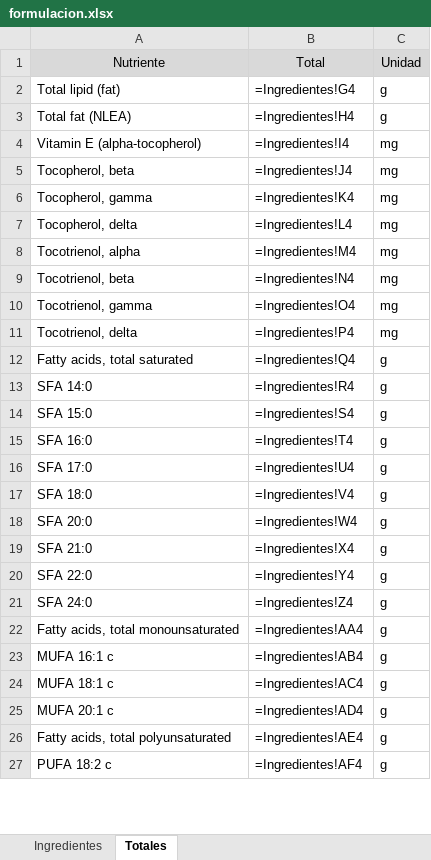
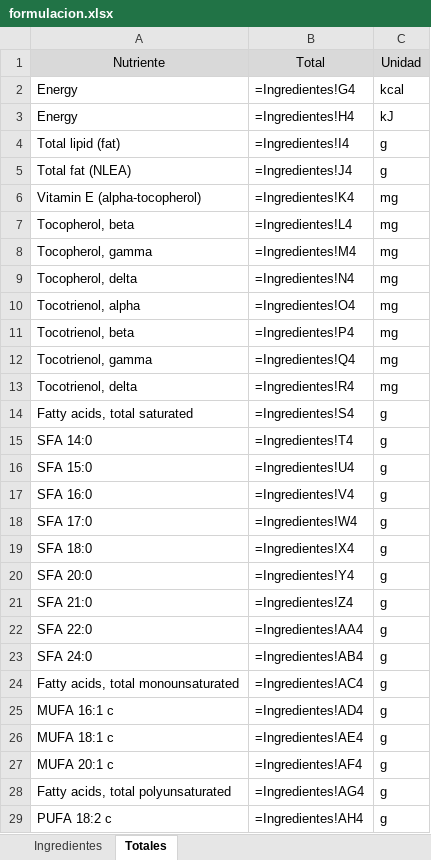
Before and after one commit to byTowi420/epic_food_formulator, an Excel workbook: saves/formulacion.xlsx, sheet Totales, drawn as a sheet; only a part is shown; values as stored, in another font and other column widths than the file's, no borders; formulas without a stored value are shown as written; addresses are those after the commit; the diff covers the shown part only; the diff names each change by its address in the sheet, - before the commit and + after, or states it on an @@ line.

```diff
--- a/saves/formulacion.xlsx (sheet Totales)
+++ b/saves/formulacion.xlsx (sheet Totales)
+row 2: Energy | =Ingredientes!G4 | kcal
+row 3: Energy | =Ingredientes!H4 | kJ
-B4: =Ingredientes!G4
+B4: =Ingredientes!I4
-B5: =Ingredientes!H4
+B5: =Ingredientes!J4
-B6: =Ingredientes!I4
+B6: =Ingredientes!K4
-B7: =Ingredientes!J4
+B7: =Ingredientes!L4
-B8: =Ingredientes!K4
+B8: =Ingredientes!M4
-B9: =Ingredientes!L4
+B9: =Ingredientes!N4
-B10: =Ingredientes!M4
+B10: =Ingredientes!O4
-B11: =Ingredientes!N4
+B11: =Ingredientes!P4
-B12: =Ingredientes!O4
+B12: =Ingredientes!Q4
-B13: =Ingredientes!P4
+B13: =Ingredientes!R4
-B14: =Ingredientes!Q4
+B14: =Ingredientes!S4
-B15: =Ingredientes!R4
+B15: =Ingredientes!T4
-B16: =Ingredientes!S4
+B16: =Ingredientes!U4
-B17: =Ingredientes!T4
+B17: =Ingredientes!V4
-B18: =Ingredientes!U4
+B18: =Ingredientes!W4
-B19: =Ingredientes!V4
+B19: =Ingredientes!X4
-B20: =Ingredientes!W4
+B20: =Ingredientes!Y4
-B21: =Ingredientes!X4
+B21: =Ingredientes!Z4
-B22: =Ingredientes!Y4
+B22: =Ingredientes!AA4
-B23: =Ingredientes!Z4
+B23: =Ingredientes!AB4
-B24: =Ingredientes!AA4
+B24: =Ingredientes!AC4
-B25: =Ingredientes!AB4
+B25: =Ingredientes!AD4
-B26: =Ingredientes!AC4
+B26: =Ingredientes!AE4
-B27: =Ingredientes!AD4
+B27: =Ingredientes!AF4
-B28: =Ingredientes!AE4
+B28: =Ingredientes!AG4
-B29: =Ingredientes!AF4
+B29: =Ingredientes!AH4
```
Also changed, not shown: 13 edited cells elsewhere in this sheet, sheet Ingredientes, saves/Lentejas y cosas.xlsx, saves/Lentejas y cosas_full.xlsx, 6 other files.
